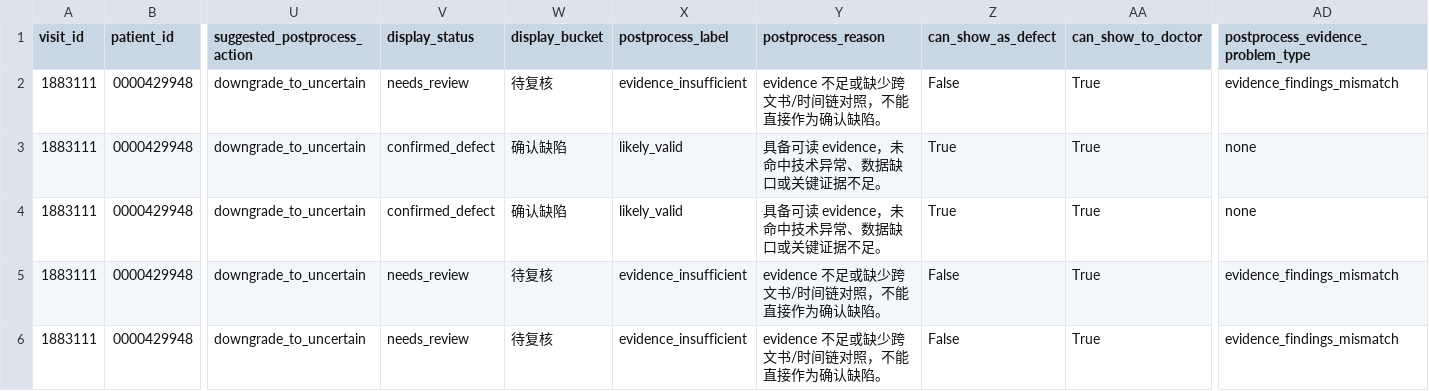
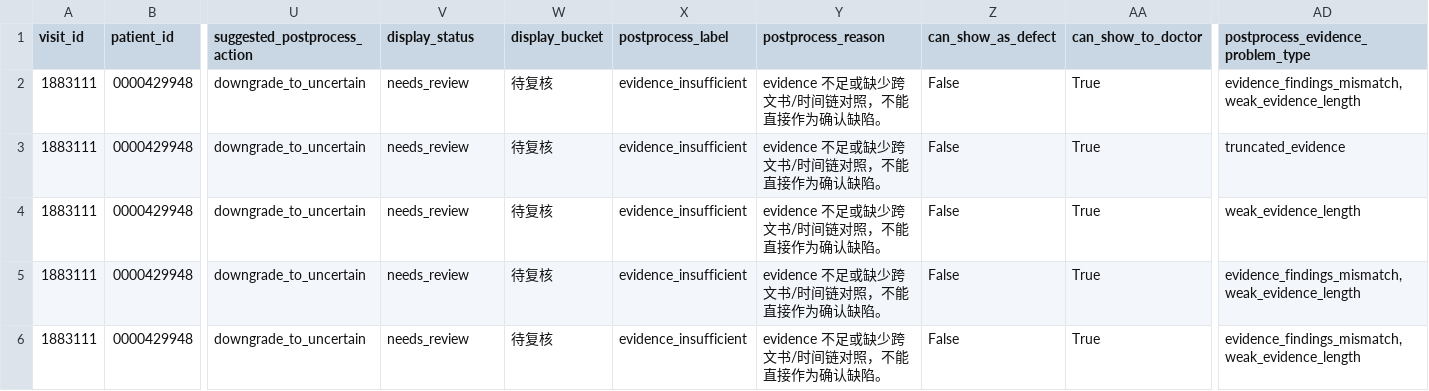
Before and after one commit to softjazzz/combined, a CSV file: apps/medqc-web/docs/0508/formal_qc_sample_issue_quality_review.csv, drawn as a sheet; only a part is shown, gaps mark what is left out; the diff covers the shown part only; the diff names each change by its address in the sheet, - before the commit and + after, or states it on an @@ line.

```diff
--- a/apps/medqc-web/docs/0508/formal_qc_sample_issue_quality_review.csv
+++ b/apps/medqc-web/docs/0508/formal_qc_sample_issue_quality_review.csv
-AD2: evidence_findings_mismatch
+AD2: evidence_findings_mismatch,weak_evidence_length
-V3:V4 (display_status): confirmed_defect
+V3:V4 (display_status): needs_review
-W3:W4 (display_bucket): 确认缺陷
+W3:W4 (display_bucket): 待复核
-X3:X4 (postprocess_label): likely_valid
+X3:X4 (postprocess_label): evidence_insufficient
-Y3:Y4 (postprocess_reason): 具备可读 evidence，未命中技术异常、数据缺口或关键证据不足。
+Y3:Y4 (postprocess_reason): evidence 不足或缺少跨文书/时间链对照，不能直接作为确认缺陷。
-Z3:Z4 (can_show_as_defect): True
+Z3:Z4 (can_show_as_defect): False
-AD3: none
+AD3: truncated_evidence
-AD4: none
+AD4: weak_evidence_length
-AD5:AD6: evidence_findings_mismatch
+AD5:AD6: evidence_findings_mismatch,weak_evidence_length
```
Also changed, not shown: 82 edited cells elsewhere in this file, apps/medqc-web/docs/0508/formal_qc_sample_postprocessed_issue_review.csv, 10 other files.
